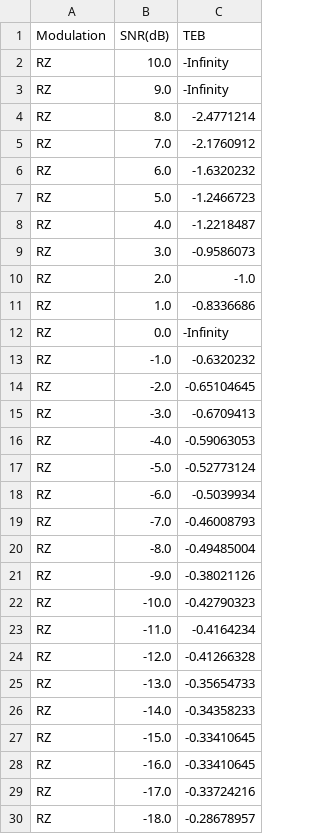
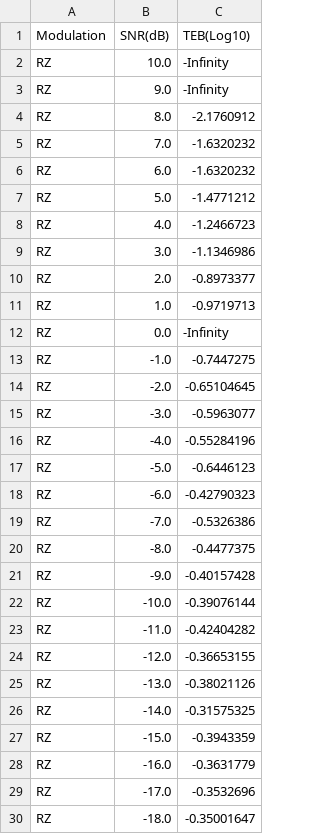
Before and after one commit to N367B/sit213, a CSV file: resultats/resultats_RZ_log.csv, drawn as a sheet; only a part is shown; the diff covers the shown part only.

```diff
--- a/resultats/resultats_RZ_log.csv
+++ b/resultats/resultats_RZ_log.csv
@@ -1,30 +1,30 @@
-Modulation,SNR(dB),TEB
+Modulation,SNR(dB),TEB(Log10)
 RZ,10.0,-Infinity
 RZ,9.0,-Infinity
-RZ,8.0,-2.4771214
-RZ,7.0,-2.1760912
+RZ,8.0,-2.1760912
+RZ,7.0,-1.6320232
 RZ,6.0,-1.6320232
-RZ,5.0,-1.2466723
-RZ,4.0,-1.2218487
-RZ,3.0,-0.9586073
-RZ,2.0,-1.0
-RZ,1.0,-0.8336686
+RZ,5.0,-1.4771212
+RZ,4.0,-1.2466723
+RZ,3.0,-1.1346986
+RZ,2.0,-0.8973377
+RZ,1.0,-0.9719713
 RZ,0.0,-Infinity
-RZ,-1.0,-0.6320232
+RZ,-1.0,-0.7447275
 RZ,-2.0,-0.65104645
-RZ,-3.0,-0.6709413
-RZ,-4.0,-0.59063053
-RZ,-5.0,-0.52773124
-RZ,-6.0,-0.5039934
-RZ,-7.0,-0.46008793
-RZ,-8.0,-0.49485004
-RZ,-9.0,-0.38021126
-RZ,-10.0,-0.42790323
-RZ,-11.0,-0.4164234
-RZ,-12.0,-0.41266328
-RZ,-13.0,-0.35654733
-RZ,-14.0,-0.34358233
-RZ,-15.0,-0.33410645
-RZ,-16.0,-0.33410645
-RZ,-17.0,-0.33724216
-RZ,-18.0,-0.28678957
+RZ,-3.0,-0.5963077
+RZ,-4.0,-0.55284196
+RZ,-5.0,-0.6446123
+RZ,-6.0,-0.42790323
+RZ,-7.0,-0.5326386
+RZ,-8.0,-0.4477375
+RZ,-9.0,-0.40157428
+RZ,-10.0,-0.39076144
+RZ,-11.0,-0.42404282
+RZ,-12.0,-0.36653155
+RZ,-13.0,-0.38021126
+RZ,-14.0,-0.31575325
+RZ,-15.0,-0.3943359
+RZ,-16.0,-0.3631779
+RZ,-17.0,-0.3532696
+RZ,-18.0,-0.35001647
```
Also changed, not shown: 26 edited cells elsewhere in this file, resultats/resultats_NRZT_linear.csv, resultats/resultats_NRZ_log.csv, 7 other files.
